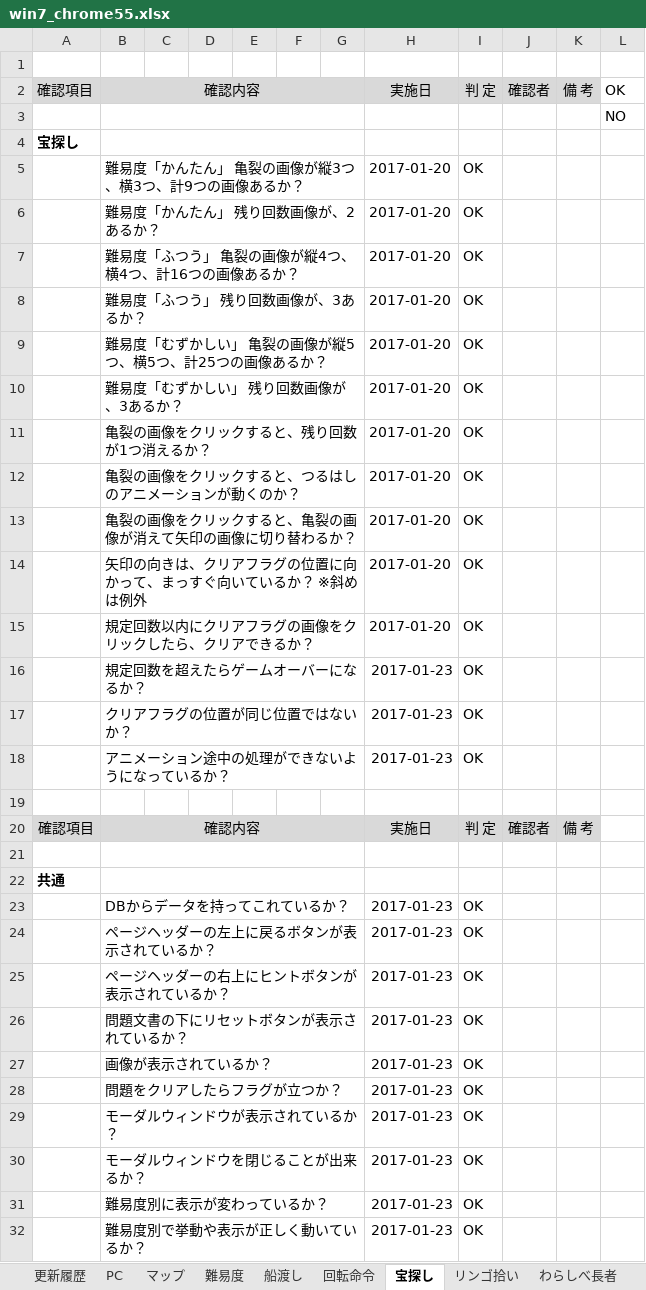
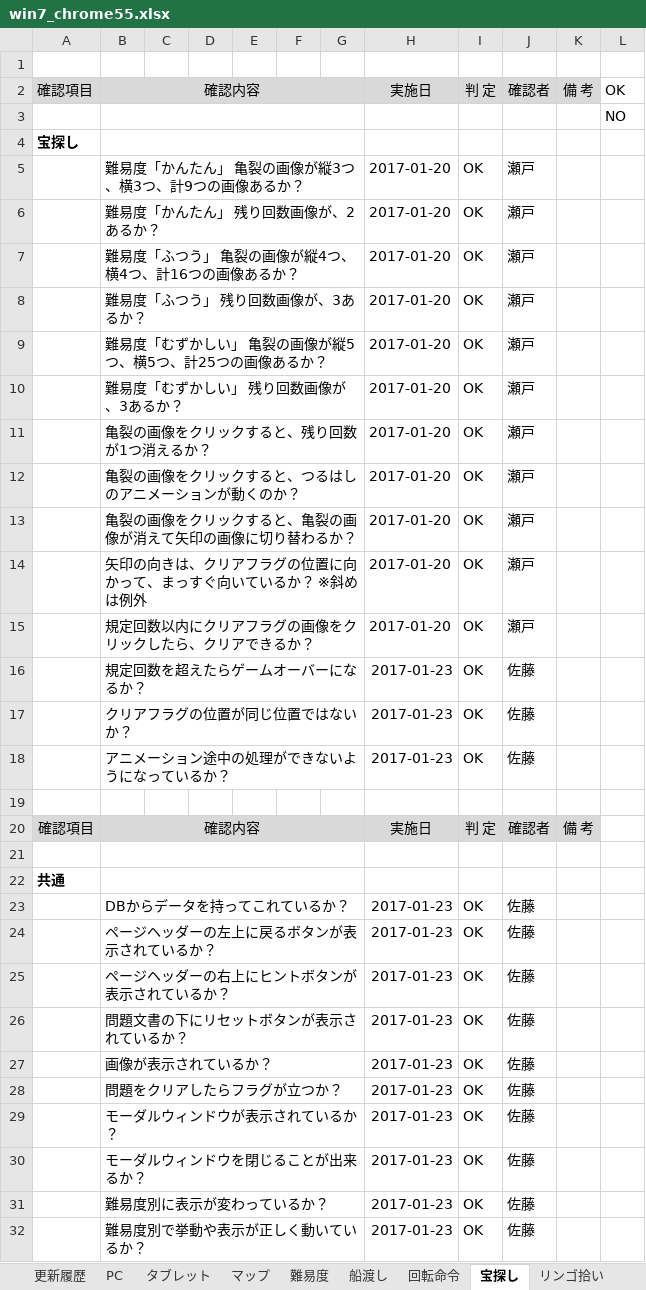
Before and after one commit to is21-28year/logicalgames, an Excel workbook: docment/テスト項目関連/win7_chrome55.xlsx, sheet 宝探し, drawn as a sheet; only a part is shown; values as stored, in another font and other column widths than the file's, no borders; the diff covers the shown part only; the diff names each change by its address in the sheet, - before the commit and + after, or states it on an @@ line.

```diff
--- a/docment/テスト項目関連/win7_chrome55.xlsx (sheet 宝探し)
+++ b/docment/テスト項目関連/win7_chrome55.xlsx (sheet 宝探し)
+sheet tab: タブレット
-J5:J15: (empty)
+J5:J15: 瀬戸
-J16:J18: (empty)
+J16:J18: 佐藤
-J23:J32: (empty)
+J23:J32: 佐藤
```
Also changed, not shown: 2 removed rows and 14 edited cells elsewhere in this sheet, sheet PC, sheet 船渡し, sheet 回転命令, sheet 海賊ゲーム, sheet リンゴ拾い, sheet わらしべ長者, 3 more sheets, other sheet tabs, 1 other file.
